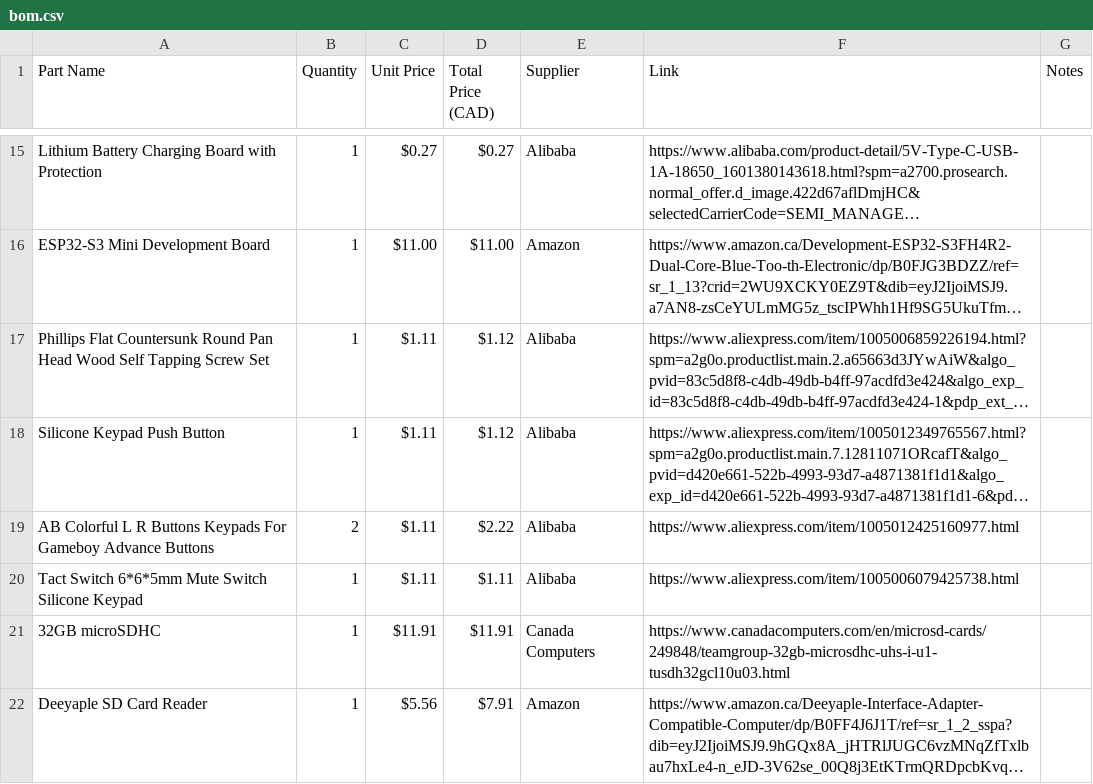
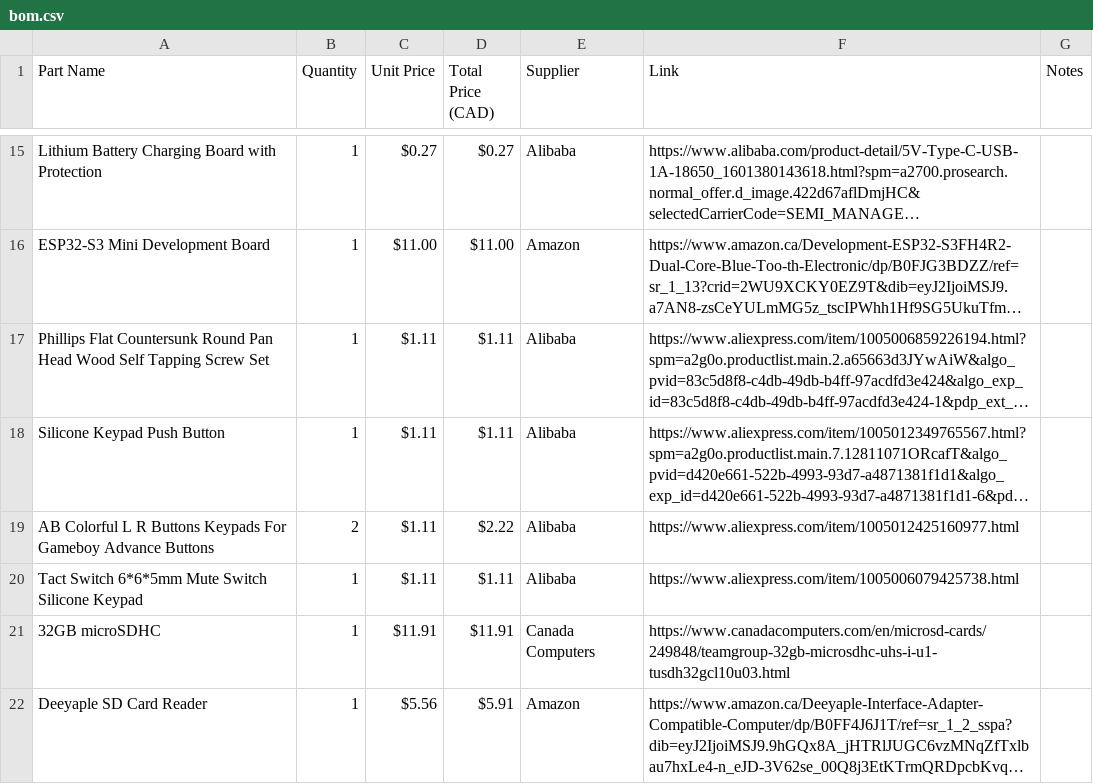
Before and after one commit to amnakhursh-code/Gaming-Console, a CSV file: bom.csv, drawn as a sheet; only a part is shown, gaps mark what is left out; long unchanged cells end in …; the diff names each change by its address in the sheet, - before the commit and + after, or states it on an @@ line.

Commit message:
Update BOM with new parts and pricing
Replaced the old BOM entries with updated ones, including links and prices.

```diff
--- a/bom.csv
+++ b/bom.csv
-D17:D18 (Total Price (CAD)): $1.12
+D17:D18 (Total Price (CAD)): $1.11
-D22 (Total Price (CAD)): $7.91
+D22 (Total Price (CAD)): $5.91
```
